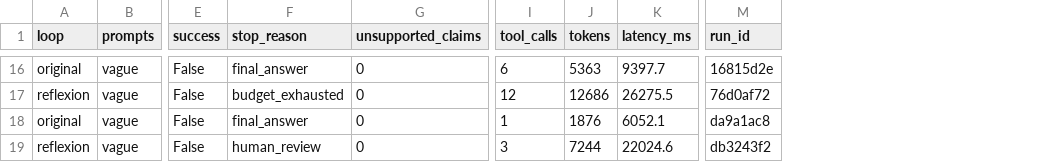
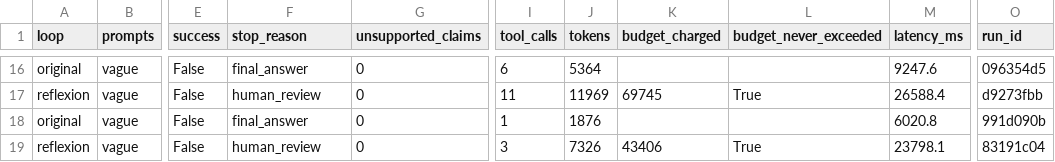
Before and after one commit to SaminaMaraj/data260-4098, a CSV file: reports/hw07/raw/reflexion_comparison_vague.csv, drawn as a sheet; only a part is shown, gaps mark what is left out; addresses are those after the commit; the diff covers the shown part only; the diff names each change by its address in the sheet, - before the commit and + after, or states it on an @@ line.

```diff
--- a/reports/hw07/raw/reflexion_comparison_vague.csv
+++ b/reports/hw07/raw/reflexion_comparison_vague.csv
+column K (budget_charged), rows 17-19: 69745 |  | 43406
+column L (budget_never_exceeded), rows 17-19: True |  | True
-J16 (tokens): 5363
+J16 (tokens): 5364
-M16 (latency_ms): 9397.7
+M16 (latency_ms): 9247.6
-O16 (run_id): 16815d2e
+O16 (run_id): 096354d5
-F17 (stop_reason): budget_exhausted
+F17 (stop_reason): human_review
-I17 (tool_calls): 12
+I17 (tool_calls): 11
-J17 (tokens): 12686
+J17 (tokens): 11969
-M17 (latency_ms): 26275.5
+M17 (latency_ms): 26588.4
-O17 (run_id): 76d0af72
+O17 (run_id): d9273fbb
-M18 (latency_ms): 6052.1
+M18 (latency_ms): 6020.8
-O18 (run_id): da9a1ac8
+O18 (run_id): 991d090b
-J19 (tokens): 7244
+J19 (tokens): 7326
-M19 (latency_ms): 22024.6
+M19 (latency_ms): 23798.1
-O19 (run_id): db3243f2
+O19 (run_id): 83191c04
```
Also changed, not shown: 61 edited cells elsewhere in this file, reports/hw07/raw/reflexion_comparison.csv, 18 other files.
